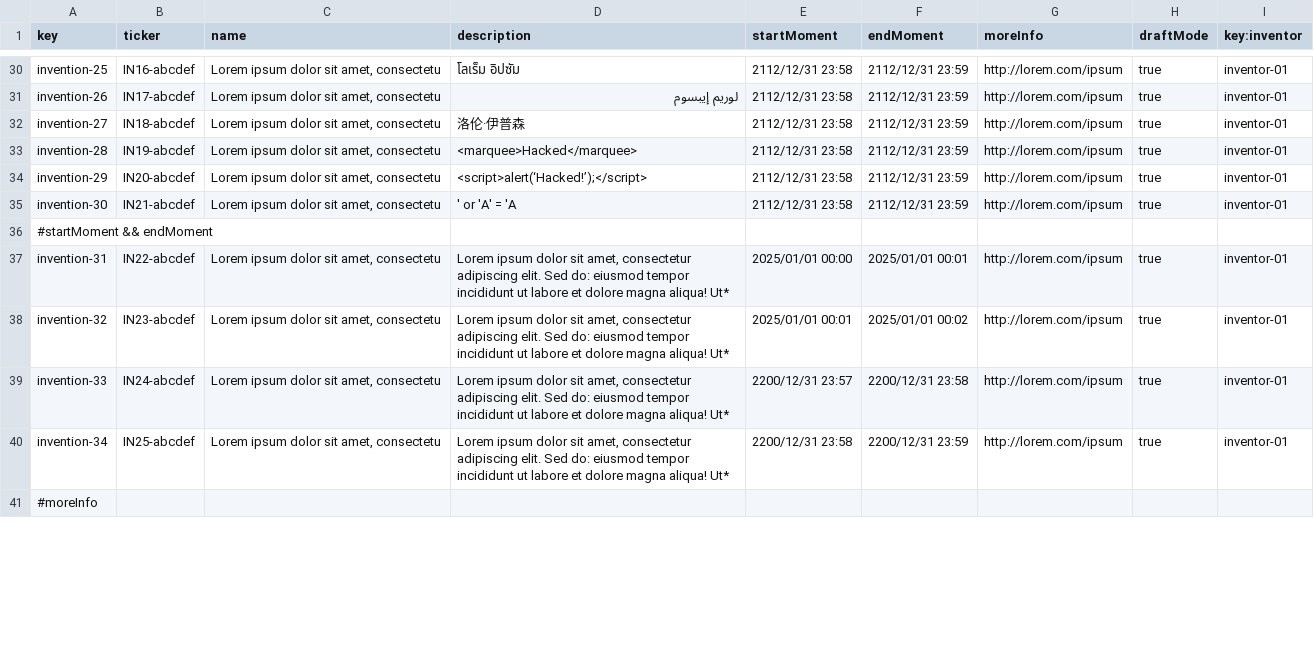
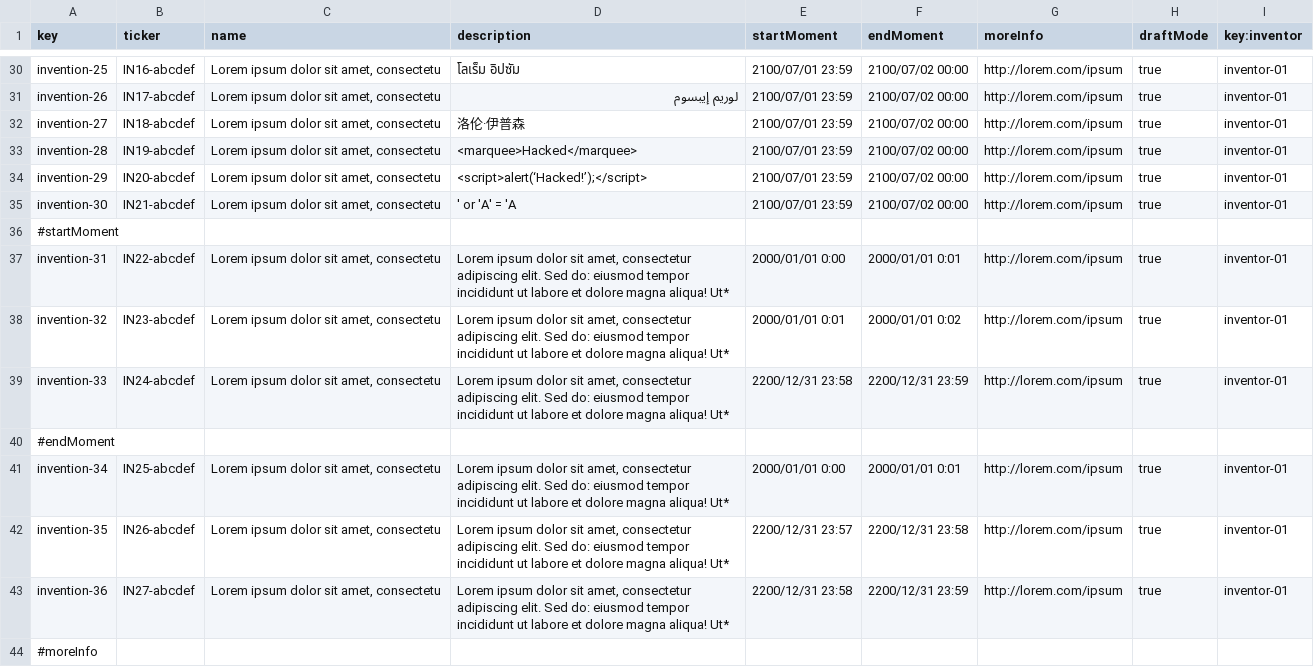
Before and after one commit to DP2-G055/Acme-Starters-C, a CSV file: src/main/resources/WEB-INF/data/sample/batch-01/invention.csv, drawn as a sheet; only a part is shown, gaps mark what is left out; addresses are those after the commit; the diff covers the shown part only; the diff names each change by its address in the sheet, - before the commit and + after, or states it on an @@ line.

```diff
--- a/src/main/resources/WEB-INF/data/sample/batch-01/invention.csv
+++ b/src/main/resources/WEB-INF/data/sample/batch-01/invention.csv
-E30:E35 (startMoment): 2112/12/31 23:58
+E30:E35 (startMoment): 2100/07/01 23:59
-F30:F35 (endMoment): 2112/12/31 23:59
+F30:F35 (endMoment): 2100/07/02 00:00
-A36 (key): #startMoment && endMoment
+A36 (key): #startMoment
-E37 (startMoment): 2025/01/01 00:00
+E37 (startMoment): 2000/01/01 0:00
-F37 (endMoment): 2025/01/01 00:01
+F37 (endMoment): 2000/01/01 0:01
-E38 (startMoment): 2025/01/01 00:01
+E38 (startMoment): 2000/01/01 0:01
-F38 (endMoment): 2025/01/01 00:02
+F38 (endMoment): 2000/01/01 0:02
-E39 (startMoment): 2200/12/31 23:57
+E39 (startMoment): 2200/12/31 23:58
-F39 (endMoment): 2200/12/31 23:58
+F39 (endMoment): 2200/12/31 23:59
+row 40: #endMoment
-E41 (startMoment): 2200/12/31 23:58
+E41 (startMoment): 2000/01/01 0:00
-F41 (endMoment): 2200/12/31 23:59
+F41 (endMoment): 2000/01/01 0:01
+row 42: invention-35 | IN26-abcdef | Lorem ipsum dolor sit amet, consectetu | Lorem ipsum dolor sit amet, consectetur adipiscing elit. Sed do: eiusmod tempor incididunt ut labore et dolore magna aliqua! Ut* | 2200/12/31 23:57 | 2200/12/31 23:58 | http://lorem.com/ipsum | true | inventor-01
+row 43: invention-36 | IN27-abcdef | Lorem ipsum dolor sit amet, consectetu | Lorem ipsum dolor sit amet, consectetur adipiscing elit. Sed do: eiusmod tempor incididunt ut labore et dolore magna aliqua! Ut* | 2200/12/31 23:58 | 2200/12/31 23:59 | http://lorem.com/ipsum | true | inventor-01
```
Also changed, not shown: 3 added rows, 2 removed rows and 96 edited cells elsewhere in this file, src/main/resources/WEB-INF/data/errata/batch-01/invention.csv, src/main/resources/WEB-INF/data/errata/batch-01/part.csv, 7 other files.
